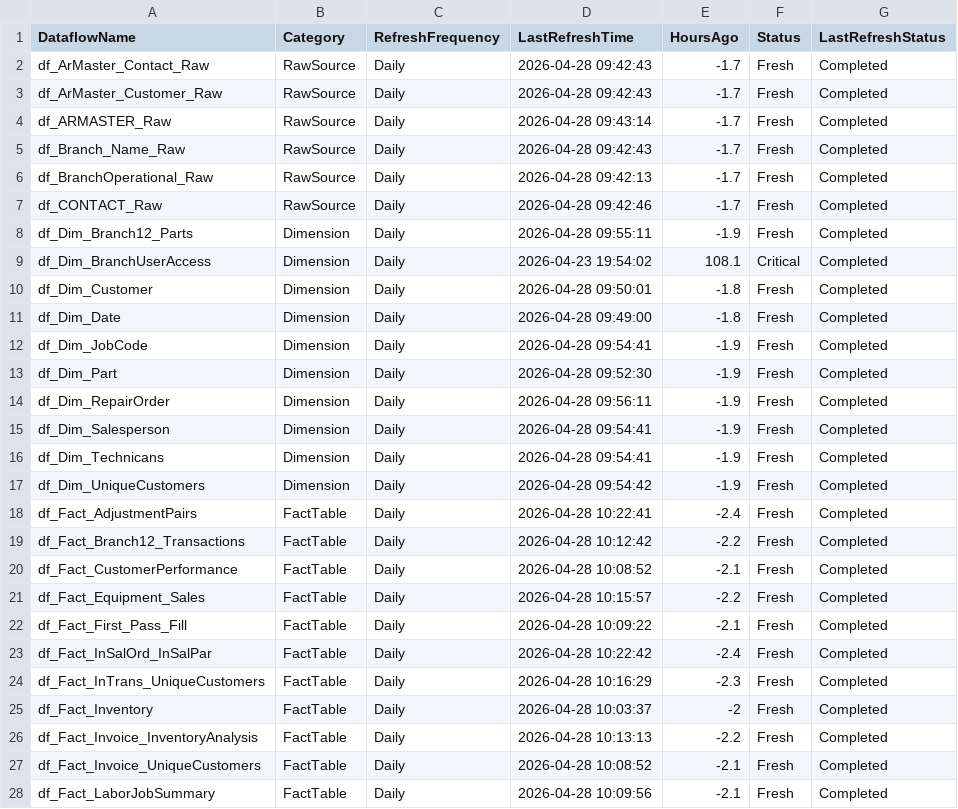
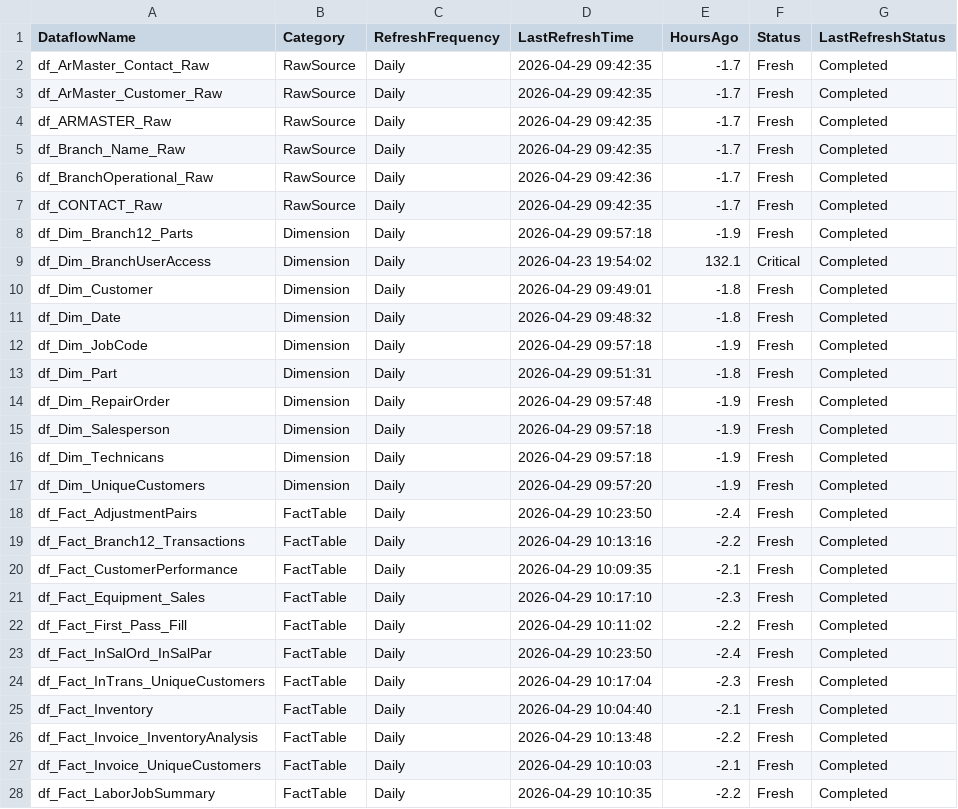
Before and after one commit to SlyFox18/claude-data-projects, a CSV file: projects/fabric-monitoring/documentation/Dataflow-Freshness-Report.csv, drawn as a sheet; only a part is shown; the diff covers the shown part only.

Commit message:
Auto-update: post-pipeline monitoring 2026-04-29
Scheduled task: Run-PostPipeline-Monitoring
- Refresh history logged
- Data freshness checked
- CU usage updated
- Dashboard regenerated

```diff
--- a/projects/fabric-monitoring/documentation/Dataflow-Freshness-Report.csv
+++ b/projects/fabric-monitoring/documentation/Dataflow-Freshness-Report.csv
@@ -1,28 +1,28 @@
 "DataflowName","Category","RefreshFrequency","LastRefreshTime","HoursAgo","Status","LastRefreshStatus"
-"df_ArMaster_Contact_Raw","RawSource","Daily","2026-04-28 09:42:43","-1.7","Fresh","Completed"
-"df_ArMaster_Customer_Raw","RawSource","Daily","2026-04-28 09:42:43","-1.7","Fresh","Completed"
-"df_ARMASTER_Raw","RawSource","Daily","2026-04-28 09:43:14","-1.7","Fresh","Completed"
-"df_Branch_Name_Raw","RawSource","Daily","2026-04-28 09:42:43","-1.7","Fresh","Completed"
-"df_BranchOperational_Raw","RawSource","Daily","2026-04-28 09:42:13","-1.7","Fresh","Completed"
-"df_CONTACT_Raw","RawSource","Daily","2026-04-28 09:42:46","-1.7","Fresh","Completed"
-"df_Dim_Branch12_Parts","Dimension","Daily","2026-04-28 09:55:11","-1.9","Fresh","Completed"
-"df_Dim_BranchUserAccess","Dimension","Daily","2026-04-23 19:54:02","108.1","Critical","Completed"
-"df_Dim_Customer","Dimension","Daily","2026-04-28 09:50:01","-1.8","Fresh","Completed"
-"df_Dim_Date","Dimension","Daily","2026-04-28 09:49:00","-1.8","Fresh","Completed"
-"df_Dim_JobCode","Dimension","Daily","2026-04-28 09:54:41","-1.9","Fresh","Completed"
-"df_Dim_Part","Dimension","Daily","2026-04-28 09:52:30","-1.9","Fresh","Completed"
-"df_Dim_RepairOrder","Dimension","Daily","2026-04-28 09:56:11","-1.9","Fresh","Completed"
-"df_Dim_Salesperson","Dimension","Daily","2026-04-28 09:54:41","-1.9","Fresh","Completed"
-"df_Dim_Technicans","Dimension","Daily","2026-04-28 09:54:41","-1.9","Fresh","Completed"
-"df_Dim_UniqueCustomers","Dimension","Daily","2026-04-28 09:54:42","-1.9","Fresh","Completed"
-"df_Fact_AdjustmentPairs","FactTable","Daily","2026-04-28 10:22:41","-2.4","Fresh","Completed"
-"df_Fact_Branch12_Transactions","FactTable","Daily","2026-04-28 10:12:42","-2.2","Fresh","Completed"
-"df_Fact_CustomerPerformance","FactTable","Daily","2026-04-28 10:08:52","-2.1","Fresh","Completed"
-"df_Fact_Equipment_Sales","FactTable","Daily","2026-04-28 10:15:57","-2.2","Fresh","Completed"
-"df_Fact_First_Pass_Fill","FactTable","Daily","2026-04-28 10:09:22","-2.1","Fresh","Completed"
-"df_Fact_InSalOrd_InSalPar","FactTable","Daily","2026-04-28 10:22:42","-2.4","Fresh","Completed"
-"df_Fact_InTrans_UniqueCustomers","FactTable","Daily","2026-04-28 10:16:29","-2.3","Fresh","Completed"
-"df_Fact_Inventory","FactTable","Daily","2026-04-28 10:03:37","-2","Fresh","Completed"
-"df_Fact_Invoice_InventoryAnalysis","FactTable","Daily","2026-04-28 10:13:13","-2.2","Fresh","Completed"
-"df_Fact_Invoice_UniqueCustomers","FactTable","Daily","2026-04-28 10:08:52","-2.1","Fresh","Completed"
-"df_Fact_LaborJobSummary","FactTable","Daily","2026-04-28 10:09:56","-2.1","Fresh","Completed"
+"df_ArMaster_Contact_Raw","RawSource","Daily","2026-04-29 09:42:35","-1.7","Fresh","Completed"
+"df_ArMaster_Customer_Raw","RawSource","Daily","2026-04-29 09:42:35","-1.7","Fresh","Completed"
+"df_ARMASTER_Raw","RawSource","Daily","2026-04-29 09:42:35","-1.7","Fresh","Completed"
+"df_Branch_Name_Raw","RawSource","Daily","2026-04-29 09:42:35","-1.7","Fresh","Completed"
+"df_BranchOperational_Raw","RawSource","Daily","2026-04-29 09:42:36","-1.7","Fresh","Completed"
+"df_CONTACT_Raw","RawSource","Daily","2026-04-29 09:42:35","-1.7","Fresh","Completed"
+"df_Dim_Branch12_Parts","Dimension","Daily","2026-04-29 09:57:18","-1.9","Fresh","Completed"
+"df_Dim_BranchUserAccess","Dimension","Daily","2026-04-23 19:54:02","132.1","Critical","Completed"
+"df_Dim_Customer","Dimension","Daily","2026-04-29 09:49:01","-1.8","Fresh","Completed"
+"df_Dim_Date","Dimension","Daily","2026-04-29 09:48:32","-1.8","Fresh","Completed"
+"df_Dim_JobCode","Dimension","Daily","2026-04-29 09:57:18","-1.9","Fresh","Completed"
+"df_Dim_Part","Dimension","Daily","2026-04-29 09:51:31","-1.8","Fresh","Completed"
+"df_Dim_RepairOrder","Dimension","Daily","2026-04-29 09:57:48","-1.9","Fresh","Completed"
+"df_Dim_Salesperson","Dimension","Daily","2026-04-29 09:57:18","-1.9","Fresh","Completed"
+"df_Dim_Technicans","Dimension","Daily","2026-04-29 09:57:18","-1.9","Fresh","Completed"
+"df_Dim_UniqueCustomers","Dimension","Daily","2026-04-29 09:57:20","-1.9","Fresh","Completed"
+"df_Fact_AdjustmentPairs","FactTable","Daily","2026-04-29 10:23:50","-2.4","Fresh","Completed"
+"df_Fact_Branch12_Transactions","FactTable","Daily","2026-04-29 10:13:16","-2.2","Fresh","Completed"
+"df_Fact_CustomerPerformance","FactTable","Daily","2026-04-29 10:09:35","-2.1","Fresh","Completed"
+"df_Fact_Equipment_Sales","FactTable","Daily","2026-04-29 10:17:10","-2.3","Fresh","Completed"
+"df_Fact_First_Pass_Fill","FactTable","Daily","2026-04-29 10:11:02","-2.2","Fresh","Completed"
+"df_Fact_InSalOrd_InSalPar","FactTable","Daily","2026-04-29 10:23:50","-2.4","Fresh","Completed"
+"df_Fact_InTrans_UniqueCustomers","FactTable","Daily","2026-04-29 10:17:04","-2.3","Fresh","Completed"
+"df_Fact_Inventory","FactTable","Daily","2026-04-29 10:04:40","-2.1","Fresh","Completed"
+"df_Fact_Invoice_InventoryAnalysis","FactTable","Daily","2026-04-29 10:13:48","-2.2","Fresh","Completed"
+"df_Fact_Invoice_UniqueCustomers","FactTable","Daily","2026-04-29 10:10:03","-2.1","Fresh","Completed"
+"df_Fact_LaborJobSummary","FactTable","Daily","2026-04-29 10:10:35","-2.2","Fresh","Completed"
```
Also changed, not shown: 53 edited cells elsewhere in this file, 7 other files.
